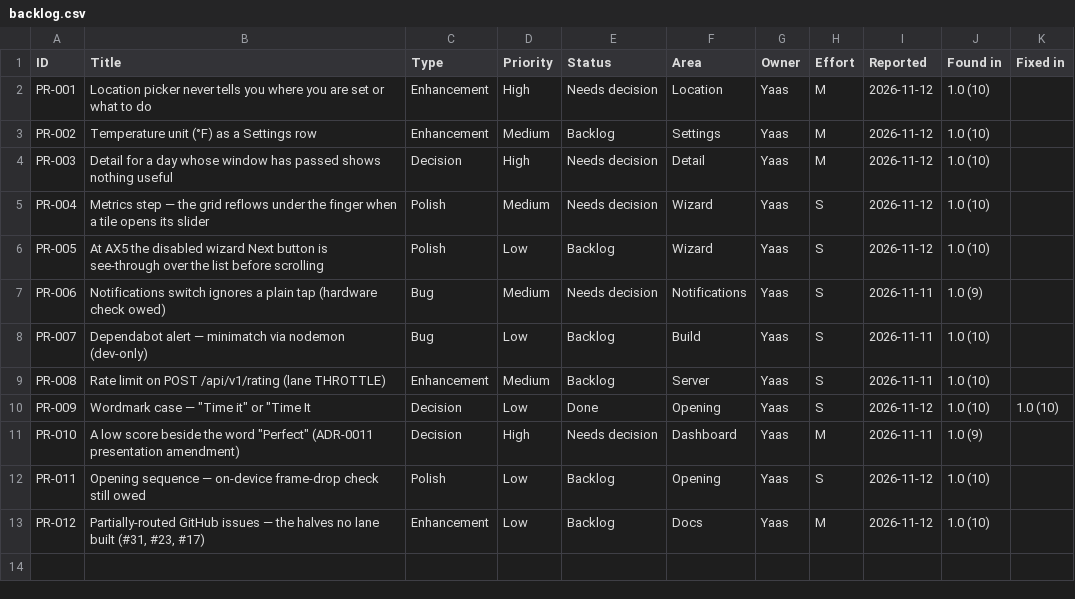
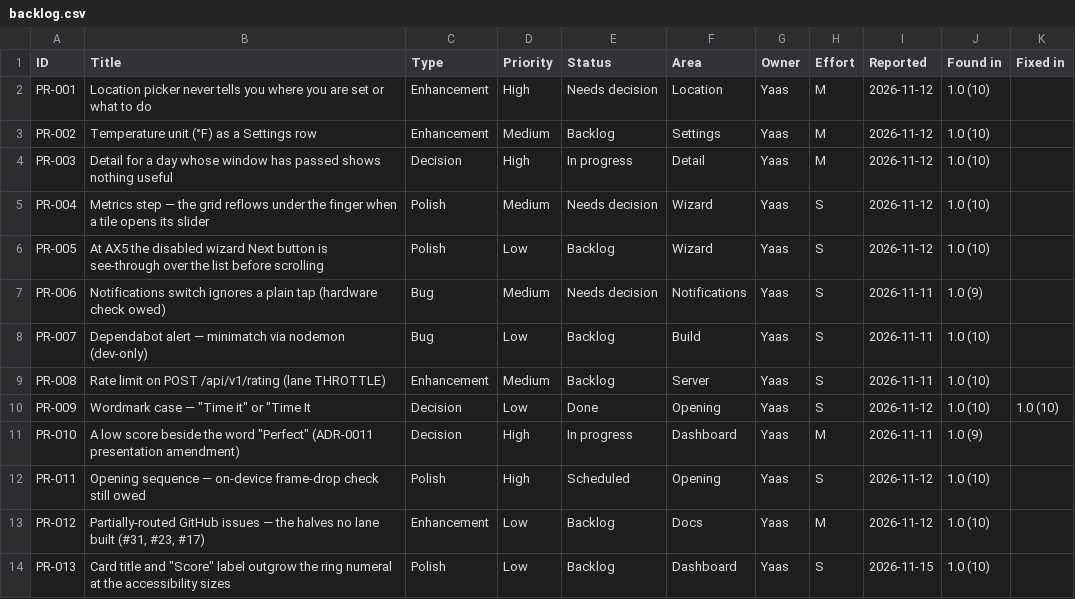
Before and after one commit to 1mposer/time-it, a CSV file: docs/post-release/backlog.csv, drawn as a sheet.

Commit message:
feat(ios): the add slot is a round 56pt glass button (owner ruling 04c, 2026-11-15); rulings 05a 06b 07b 08a recorded, ROADMAP row 22 score & range rethink opened

```diff
--- a/docs/post-release/backlog.csv
+++ b/docs/post-release/backlog.csv
@@ -3,3 +3,3 @@ PR-001,Location picker never tells you where you are set or what to do,Enhanceme
 PR-002,Temperature unit (°F) as a Settings row,Enhancement,Medium,Backlog,Settings,Yaas,M,2026-11-12,1.0 (10),
-PR-003,Detail for a day whose window has passed shows nothing useful,Decision,High,Needs decision,Detail,Yaas,M,2026-11-12,1.0 (10),
+PR-003,Detail for a day whose window has passed shows nothing useful,Decision,High,In progress,Detail,Yaas,M,2026-11-12,1.0 (10),
 PR-004,Metrics step — the grid reflows under the finger when a tile opens its slider,Polish,Medium,Needs decision,Wizard,Yaas,S,2026-11-12,1.0 (10),
@@ -10,4 +10,5 @@ PR-008,Rate limit on POST /api/v1/rating (lane THROTTLE),Enhancement,Medium,Back
 PR-009,"Wordmark case — ""Time it"" or ""Time It",Decision,Low,Done,Opening,Yaas,S,2026-11-12,1.0 (10),1.0 (10)
-PR-010,"A low score beside the word ""Perfect"" (ADR-0011 presentation amendment)",Decision,High,Needs decision,Dashboard,Yaas,M,2026-11-11,1.0 (9),
-PR-011,Opening sequence — on-device frame-drop check still owed,Polish,Low,Backlog,Opening,Yaas,S,2026-11-12,1.0 (10),
+PR-010,"A low score beside the word ""Perfect"" (ADR-0011 presentation amendment)",Decision,High,In progress,Dashboard,Yaas,M,2026-11-11,1.0 (9),
+PR-011,Opening sequence — on-device frame-drop check still owed,Polish,High,Scheduled,Opening,Yaas,S,2026-11-12,1.0 (10),
 PR-012,"Partially-routed GitHub issues — the halves no lane built (#31, #23, #17)",Enhancement,Low,Backlog,Docs,Yaas,M,2026-11-12,1.0 (10),
+PR-013,"Card title and ""Score"" label outgrow the ring numeral at the accessibility sizes",Polish,Low,Backlog,Dashboard,Yaas,S,2026-11-15,1.0 (10),
```
Also changed, not shown: 9 other files.
